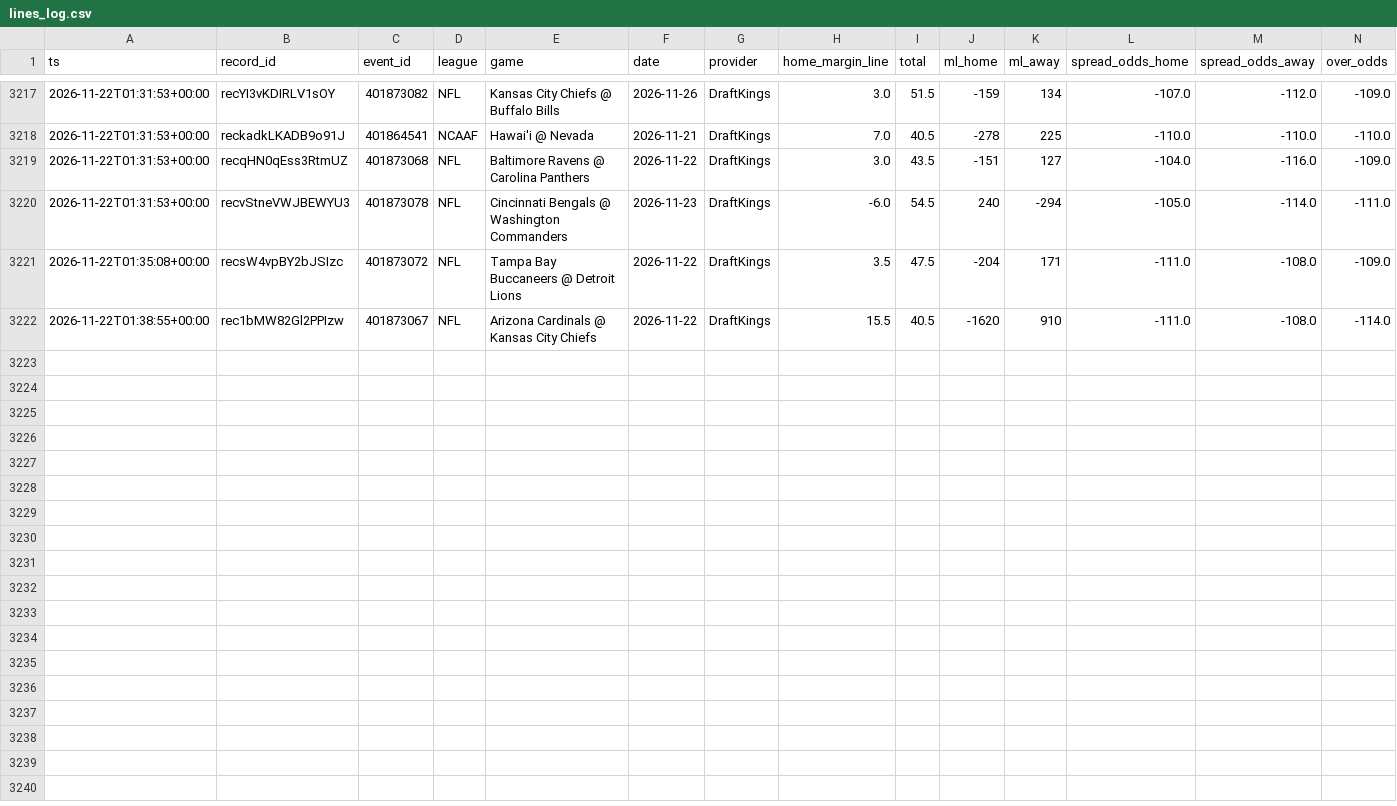
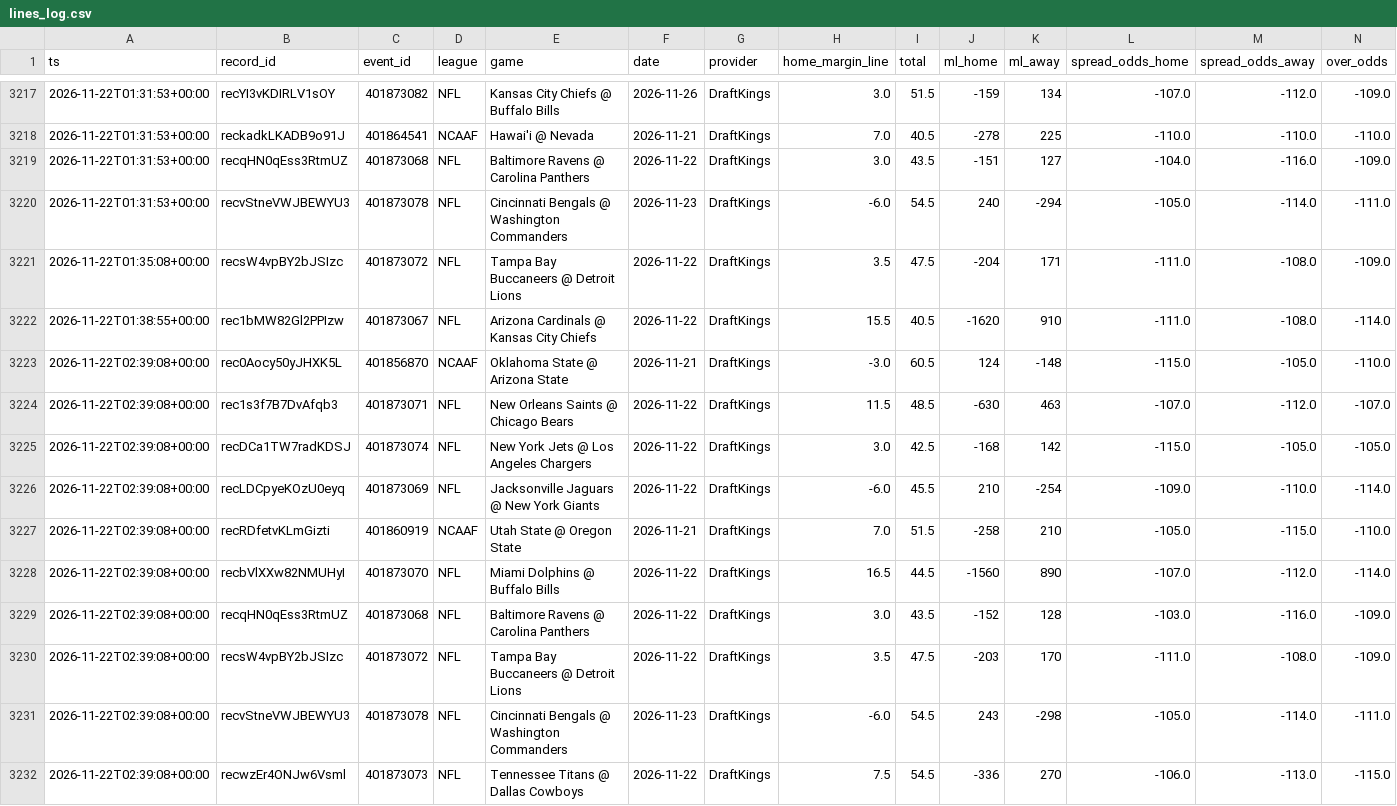
Before and after one commit to Fluff421/custom-claude-skills, a CSV file: signal-desk/intelligence/markets/lines_log.csv, drawn as a sheet; only a part is shown, gaps mark what is left out; rows hold the shown columns only; the diff names each change by its address in the sheet, - before the commit and + after, or states it on an @@ line.

```diff
--- a/signal-desk/intelligence/markets/lines_log.csv
+++ b/signal-desk/intelligence/markets/lines_log.csv
+row 3223: 2026-11-22T02:39:08+00:00 | rec0Aocy50yJHXK5L | 401856870 | NCAAF | Oklahoma State @ Arizona State | 2026-11-21 | DraftKings | -3.0 | 60.5 | 124 | -148 | -115.0 | -105.0 | -110.0
+row 3224: 2026-11-22T02:39:08+00:00 | rec1s3f7B7DvAfqb3 | 401873071 | NFL | New Orleans Saints @ Chicago Bears | 2026-11-22 | DraftKings | 11.5 | 48.5 | -630 | 463 | -107.0 | -112.0 | -107.0
+row 3225: 2026-11-22T02:39:08+00:00 | recDCa1TW7radKDSJ | 401873074 | NFL | New York Jets @ Los Angeles Chargers | 2026-11-22 | DraftKings | 3.0 | 42.5 | -168 | 142 | -115.0 | -105.0 | -105.0
+row 3226: 2026-11-22T02:39:08+00:00 | recLDCpyeKOzU0eyq | 401873069 | NFL | Jacksonville Jaguars @ New York Giants | 2026-11-22 | DraftKings | -6.0 | 45.5 | 210 | -254 | -109.0 | -110.0 | -114.0
+row 3227: 2026-11-22T02:39:08+00:00 | recRDfetvKLmGizti | 401860919 | NCAAF | Utah State @ Oregon State | 2026-11-21 | DraftKings | 7.0 | 51.5 | -258 | 210 | -105.0 | -115.0 | -110.0
+row 3228: 2026-11-22T02:39:08+00:00 | recbVlXXw82NMUHyI | 401873070 | NFL | Miami Dolphins @ Buffalo Bills | 2026-11-22 | DraftKings | 16.5 | 44.5 | -1560 | 890 | -107.0 | -112.0 | -114.0
+row 3229: 2026-11-22T02:39:08+00:00 | recqHN0qEss3RtmUZ | 401873068 | NFL | Baltimore Ravens @ Carolina Panthers | 2026-11-22 | DraftKings | 3.0 | 43.5 | -152 | 128 | -103.0 | -116.0 | -109.0
+row 3230: 2026-11-22T02:39:08+00:00 | recsW4vpBY2bJSIzc | 401873072 | NFL | Tampa Bay Buccaneers @ Detroit Lions | 2026-11-22 | DraftKings | 3.5 | 47.5 | -203 | 170 | -111.0 | -108.0 | -109.0
+row 3231: 2026-11-22T02:39:08+00:00 | recvStneVWJBEWYU3 | 401873078 | NFL | Cincinnati Bengals @ Washington Commanders | 2026-11-23 | DraftKings | -6.0 | 54.5 | 243 | -298 | -105.0 | -114.0 | -111.0
+row 3232: 2026-11-22T02:39:08+00:00 | recwzEr4ONJw6Vsml | 401873073 | NFL | Tennessee Titans @ Dallas Cowboys | 2026-11-22 | DraftKings | 7.5 | 54.5 | -336 | 270 | -106.0 | -113.0 | -115.0
```
Also changed, not shown: signal-desk/data/graded_picks.csv, signal-desk/intelligence/learning_state.csv, 15 other files.
